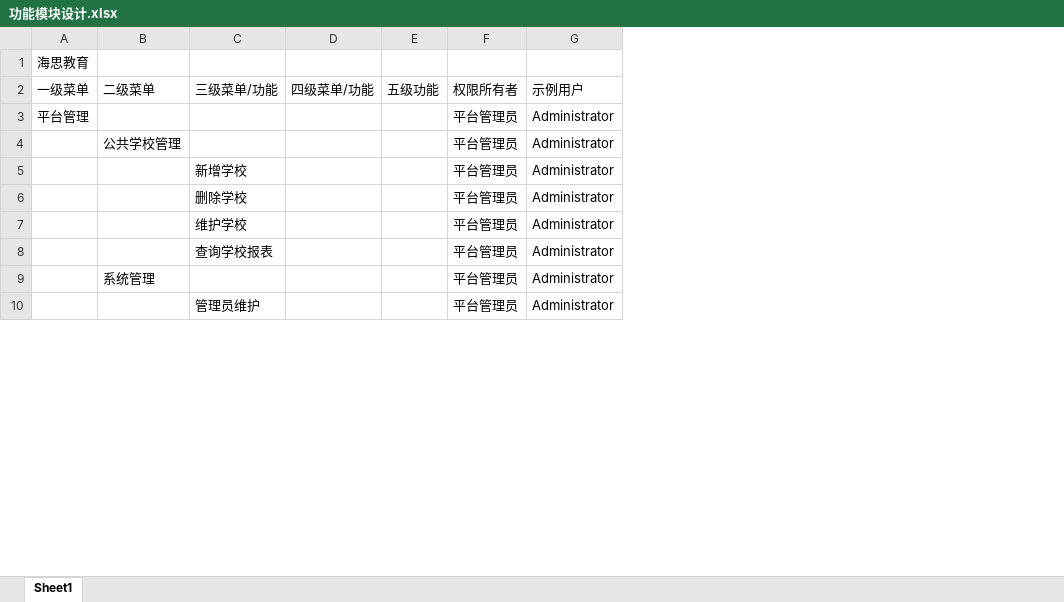
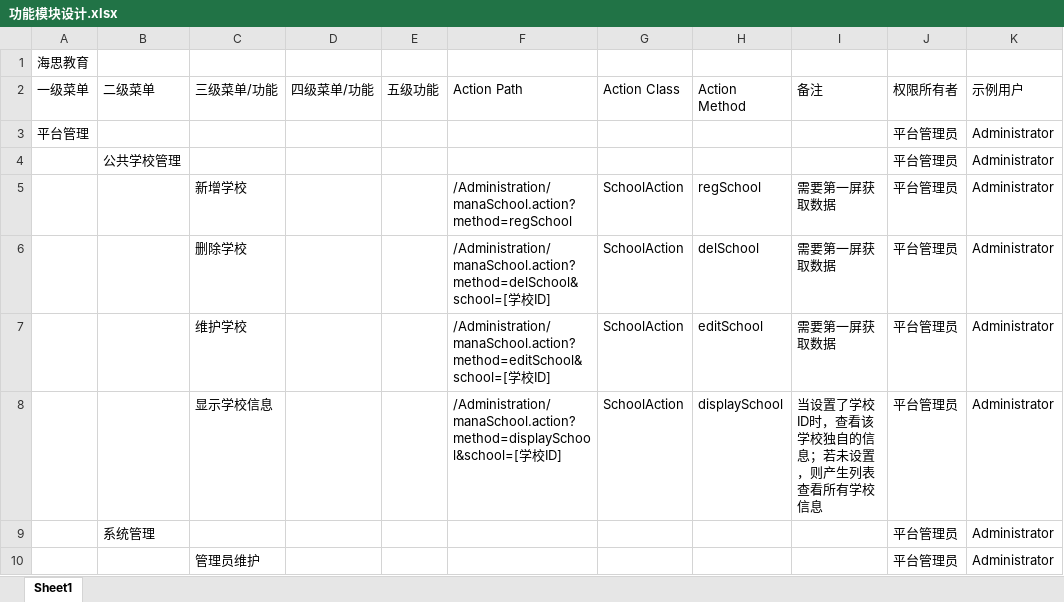
Before and after one commit to SmartOnlineEdu/OnlineCourse, an Excel workbook: 功能模块设计.xlsx, sheet Sheet1, drawn as a sheet; only a part is shown; values as stored, in another font and other column widths than the file's, no cell formats; charts and pictures not drawn; the diff names each change by its address in the sheet, - before the commit and + after, or states it on an @@ line.

```diff
--- a/功能模块设计.xlsx (sheet Sheet1)
+++ b/功能模块设计.xlsx (sheet Sheet1)
+column F, rows 2-8: Action Path |  |  | /Administration/manaSchool.action?method=regSchool | /Administration/manaSchool.action?method=delSchool&school=[学校ID] | /Administration/manaSchool.action?method=editSchool&school=[学校ID] | /Administration/manaSchool.action?method=displaySchool&school=[学校ID]
+column G, rows 2-8: Action Class |  |  | SchoolAction | SchoolAction | SchoolAction | SchoolAction
+column H, rows 2-8: Action Method |  |  | regSchool | delSchool | editSchool | displaySchool
+column I, rows 2-8: 备注 |  |  | 需要第一屏获取数据 | 需要第一屏获取数据 | 需要第一屏获取数据 | 当设置了学校ID时，查看该学校独自的信息；若未设置，则产生列表查看所有学校信息
-C8: 查询学校报表
+C8: 显示学校信息
```
Also changed, not shown: cell formats, charts or pictures, 26 other files.
